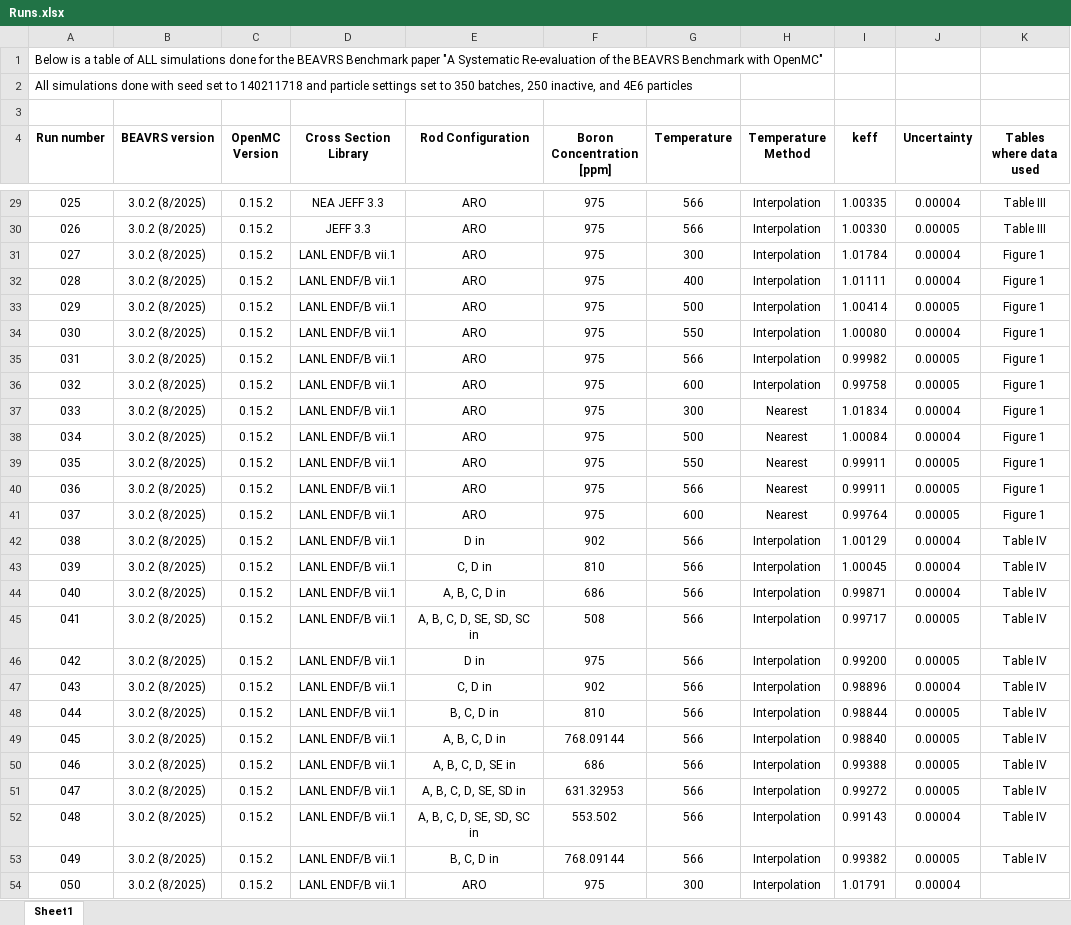
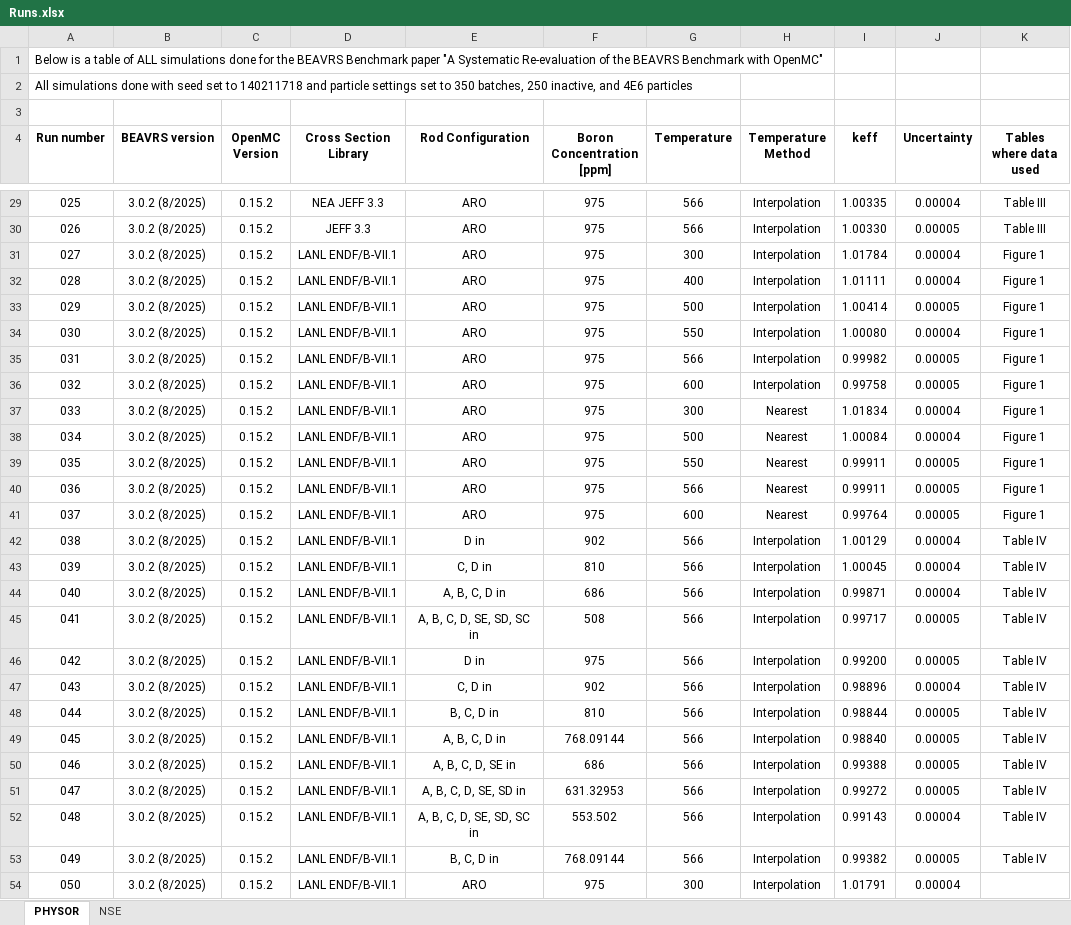
Before and after one commit to baileyoteri/BEAVRS-2026-Cycle-1-HZP-Benchmark, an Excel workbook: Data/Runs.xlsx, sheet PHYSOR, drawn as a sheet; only a part is shown, gaps mark what is left out; values as stored, in another font and other column widths than the file's, no borders; the diff covers the shown part only; the diff names each change by its address in the sheet, - before the commit and + after, or states it on an @@ line.

```diff
--- a/Data/Runs.xlsx (sheet PHYSOR)
+++ b/Data/Runs.xlsx (sheet PHYSOR)
-sheet tab: Sheet1
+sheet tab: PHYSOR
+sheet tab: NSE
-D31:D54 (Cross Section Library): LANL ENDF/B vii.1
+D31:D54 (Cross Section Library): LANL ENDF/B-VII.1
```
Also changed, not shown: 21 edited cells elsewhere in this sheet, 1 other file.
